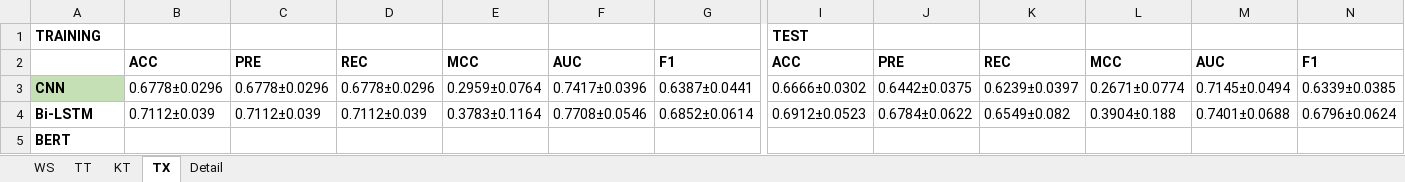
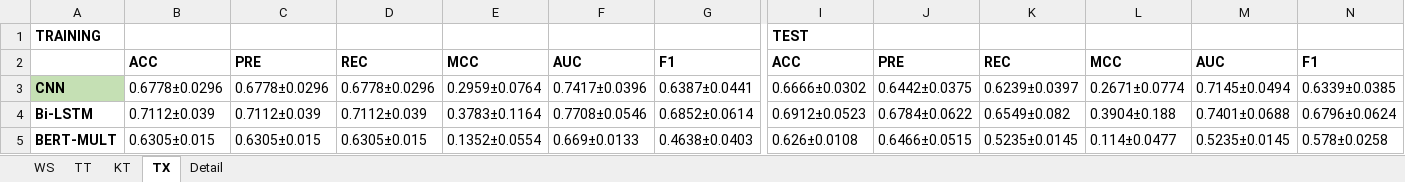
Before and after one commit to preenet/SETAR, an Excel workbook: output/DEEP_BASE.xlsx, sheet TX, drawn as a sheet; only a part is shown, gaps mark what is left out; values as stored, in another font and other column widths than the file's, no borders; removed rows and columns are numbered as before the commit, all else as after; rows hold the shown columns only; the diff names each change by its address in the sheet, - before the commit and + after, or states it on an @@ line.

Commit message:
added BERT-TX results multilang.

```diff
--- a/output/DEEP_BASE.xlsx (sheet TX)
+++ b/output/DEEP_BASE.xlsx (sheet TX)
-row 5: BERT
+row 5: BERT-MULT | 0.6305±0.015 | 0.6305±0.015 | 0.6305±0.015 | 0.1352±0.0554 | 0.669±0.0133 | 0.4638±0.0403 | 0.626±0.0108 | 0.6466±0.0515 | 0.5235±0.0145 | 0.114±0.0477 | 0.5235±0.0145 | 0.578±0.0258
```
Also changed, not shown: 4 other files.
